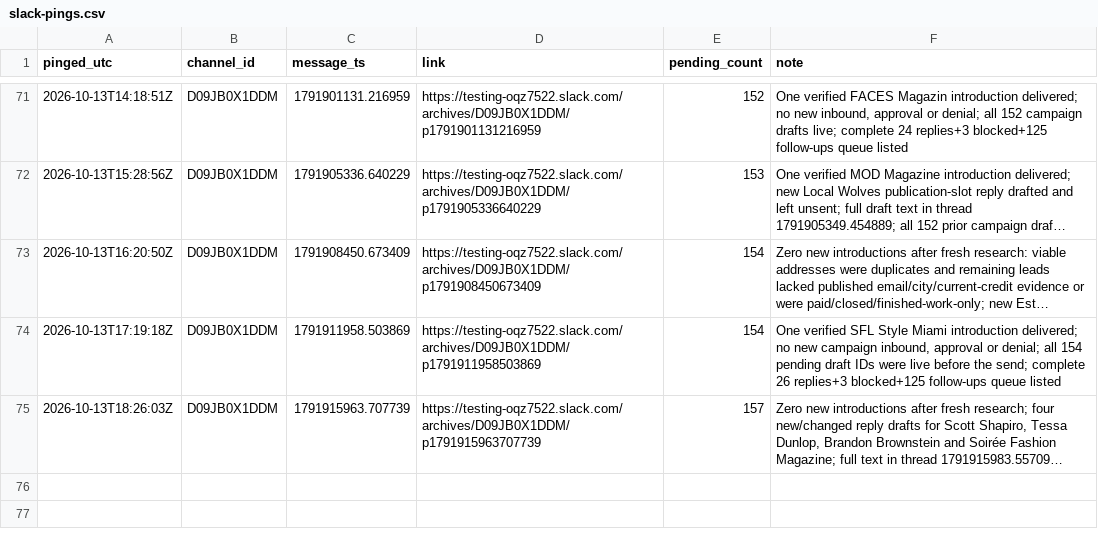
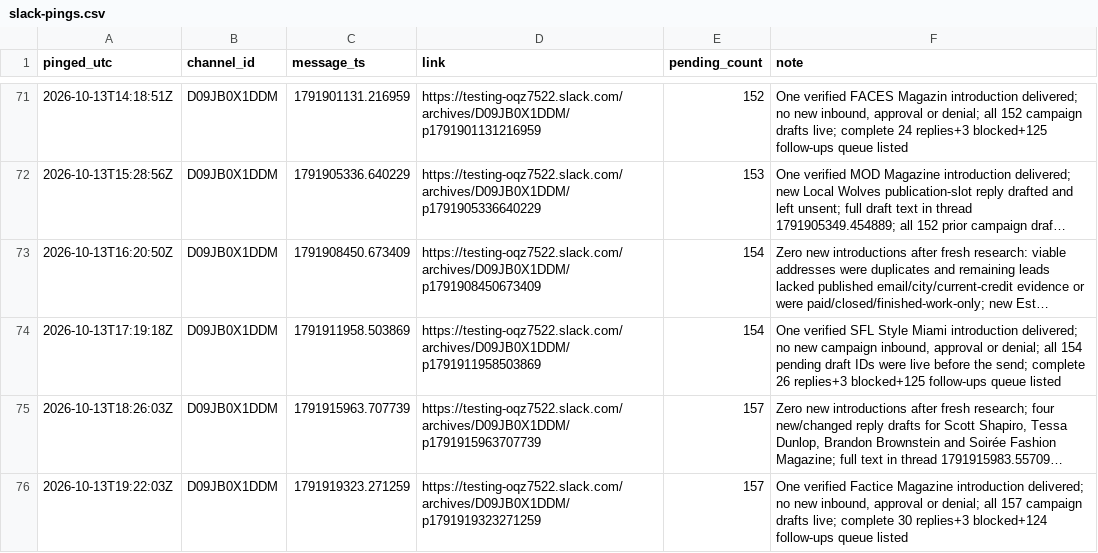
Before and after one commit to aidantorrence2/aidan-modern, a CSV file: marketing/outreach-log/slack-pings.csv, drawn as a sheet; only a part is shown, gaps mark what is left out; long unchanged cells end in …; the diff names each change by its address in the sheet, - before the commit and + after, or states it on an @@ line.

Commit message:
Log latest outreach approval reminder

```diff
--- a/marketing/outreach-log/slack-pings.csv
+++ b/marketing/outreach-log/slack-pings.csv
+row 76: 2026-10-13T19:22:03Z | D09JB0X1DDM | 1791919323.271259 | https://testing-oqz7522.slack.com/archives/D09JB0X1DDM/p1791919323271259 | 157 | One verified Factice Magazine introduction delivered; no new inbound, approval or denial; all 157 campaign drafts live; complete 30 replies+3 blocked+124 follow-ups queue listed
```
